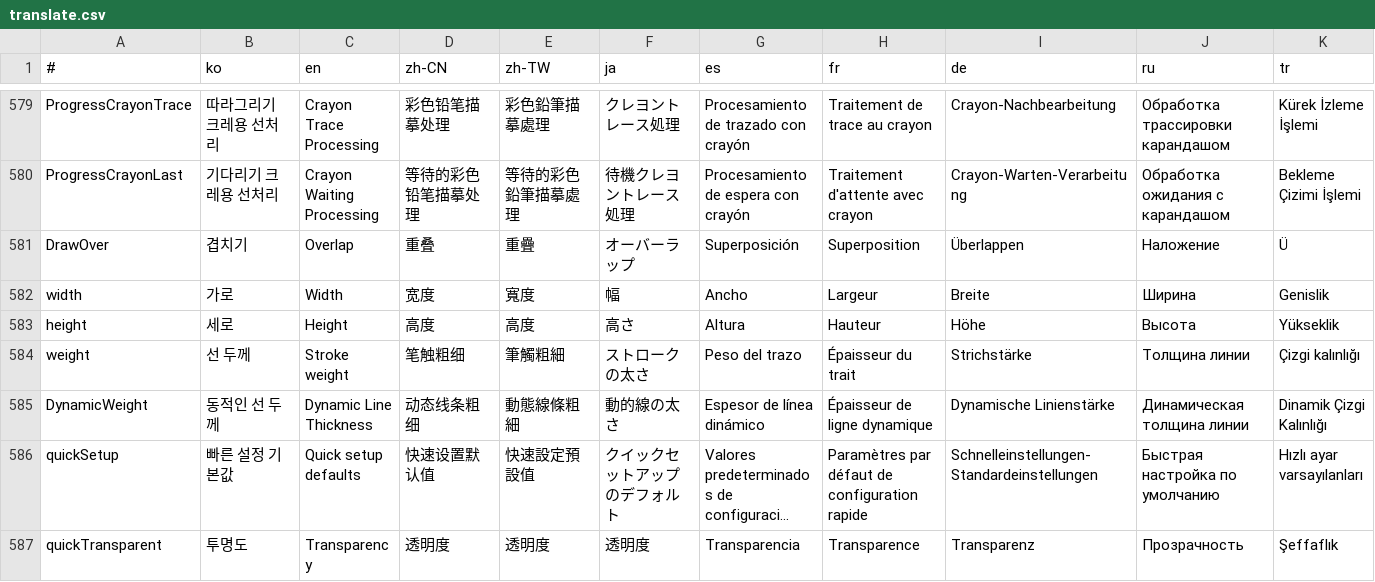
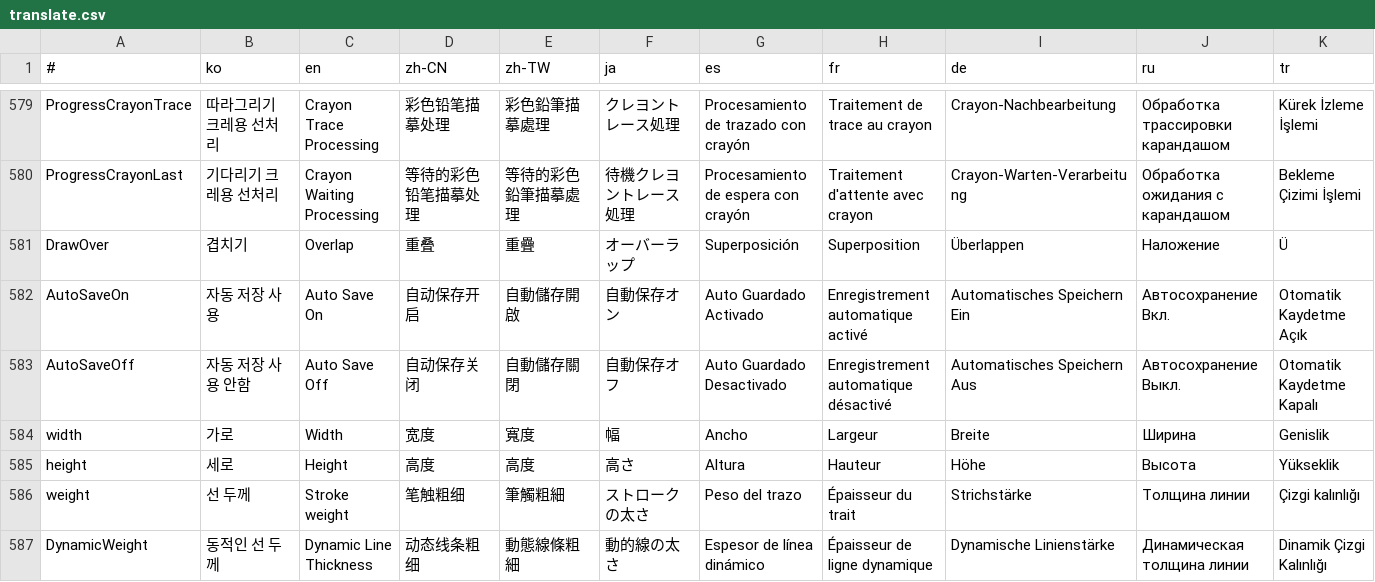
Before and after one commit to is2you2/pjcone_server, a CSV file: uploader/www/assets/data/translate.csv, drawn as a sheet; only a part is shown, gaps mark what is left out; the shorter side is filled out with more unchanged rows; long unchanged cells end in …; rows hold the shown columns only; the diff names each change by its address in the sheet, - before the commit and + after, or states it on an @@ line.

```diff
--- a/uploader/www/assets/data/translate.csv
+++ b/uploader/www/assets/data/translate.csv
+row 582: AutoSaveOn | 자동 저장 사용 | Auto Save On | 自动保存开启 | 自動儲存開啟 | 自動保存オン | Auto Guardado Activado | Enregistrement automatique activé | Automatisches Speichern Ein | Автосохранение Вкл. | Otomatik Kaydetme Açık
+row 583: AutoSaveOff | 자동 저장 사용 안함 | Auto Save Off | 自动保存关闭 | 自動儲存關閉 | 自動保存オフ | Auto Guardado Desactivado | Enregistrement automatique désactivé | Automatisches Speichern Aus | Автосохранение Выкл. | Otomatik Kaydetme Kapalı
```
Also changed, not shown: 9 other files.
